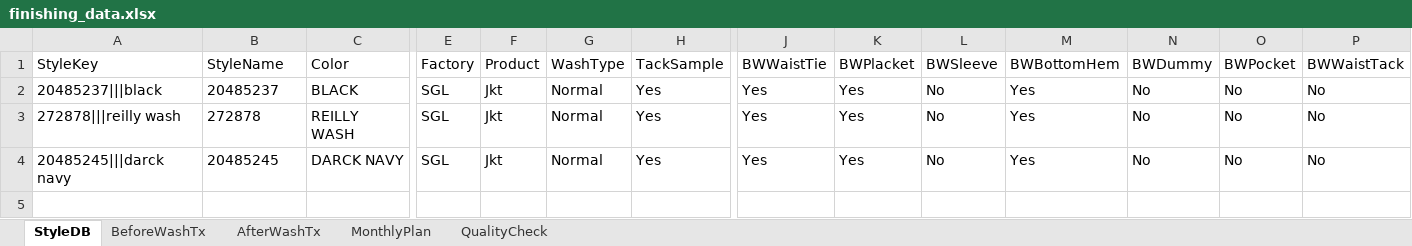
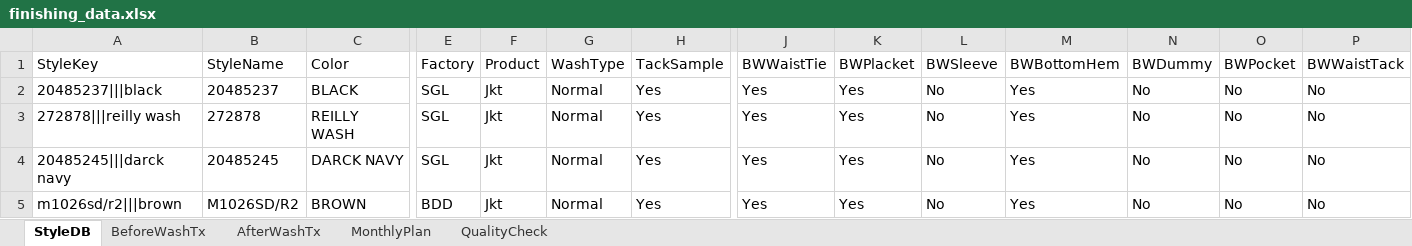
Before and after one commit to Ashen0923/finishing-tracker, an Excel workbook: finishing_data.xlsx, sheet StyleDB, drawn as a sheet; only a part is shown, gaps mark what is left out; values as stored, in another font and other column widths than the file's, no borders; rows hold the shown columns only; the diff names each change by its address in the sheet, - before the commit and + after, or states it on an @@ line.

Commit message:
Update 2026-06-28T03:52:23.305Z

```diff
--- a/finishing_data.xlsx (sheet StyleDB)
+++ b/finishing_data.xlsx (sheet StyleDB)
+row 5: m1026sd/r2|||brown | M1026SD/R2 | BROWN | BDD | Jkt | Normal | Yes | Yes | Yes | No | Yes | No | No | No
```
